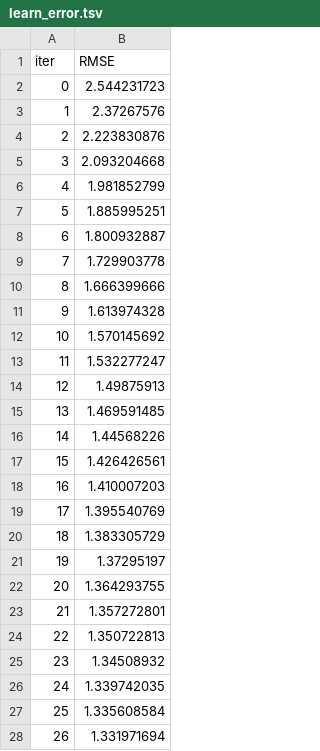
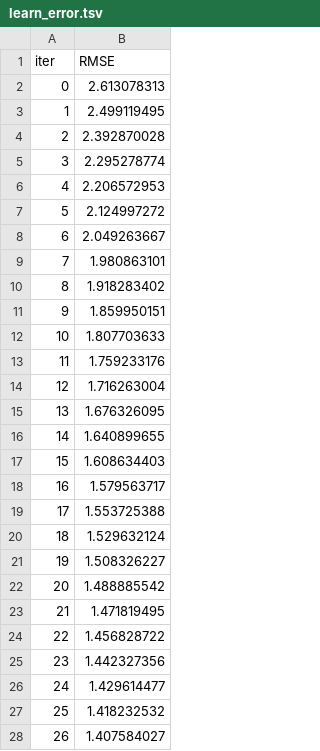
Before and after one commit to Oikiy/Remote_Abalone_Regression, a TSV file: notebook/catboost_info/learn_error.tsv, drawn as a sheet; only a part is shown; the diff covers the shown part only.

```diff
--- a/notebook/catboost_info/learn_error.tsv
+++ b/notebook/catboost_info/learn_error.tsv
@@ -1,28 +1,28 @@
 iter	RMSE
-0	2.544231723
-1	2.37267576
-2	2.223830876
-3	2.093204668
-4	1.981852799
-5	1.885995251
-6	1.800932887
-7	1.729903778
-8	1.666399666
-9	1.613974328
-10	1.570145692
-11	1.532277247
-12	1.49875913
-13	1.469591485
-14	1.44568226
-15	1.426426561
-16	1.410007203
-17	1.395540769
-18	1.383305729
-19	1.37295197
-20	1.364293755
-21	1.357272801
-22	1.350722813
-23	1.34508932
-24	1.339742035
-25	1.335608584
-26	1.331971694
+0	2.613078313
+1	2.499119495
+2	2.392870028
+3	2.295278774
+4	2.206572953
+5	2.124997272
+6	2.049263667
+7	1.980863101
+8	1.918283402
+9	1.859950151
+10	1.807703633
+11	1.759233176
+12	1.716263004
+13	1.676326095
+14	1.640899655
+15	1.608634403
+16	1.579563717
+17	1.553725388
+18	1.529632124
+19	1.508326227
+20	1.488885542
+21	1.471819495
+22	1.456828722
+23	1.442327356
+24	1.429614477
+25	1.418232532
+26	1.407584027
```
Also changed, not shown: 73 edited cells elsewhere in this file, notebook/catboost_info/time_left.tsv, 34 other files.
